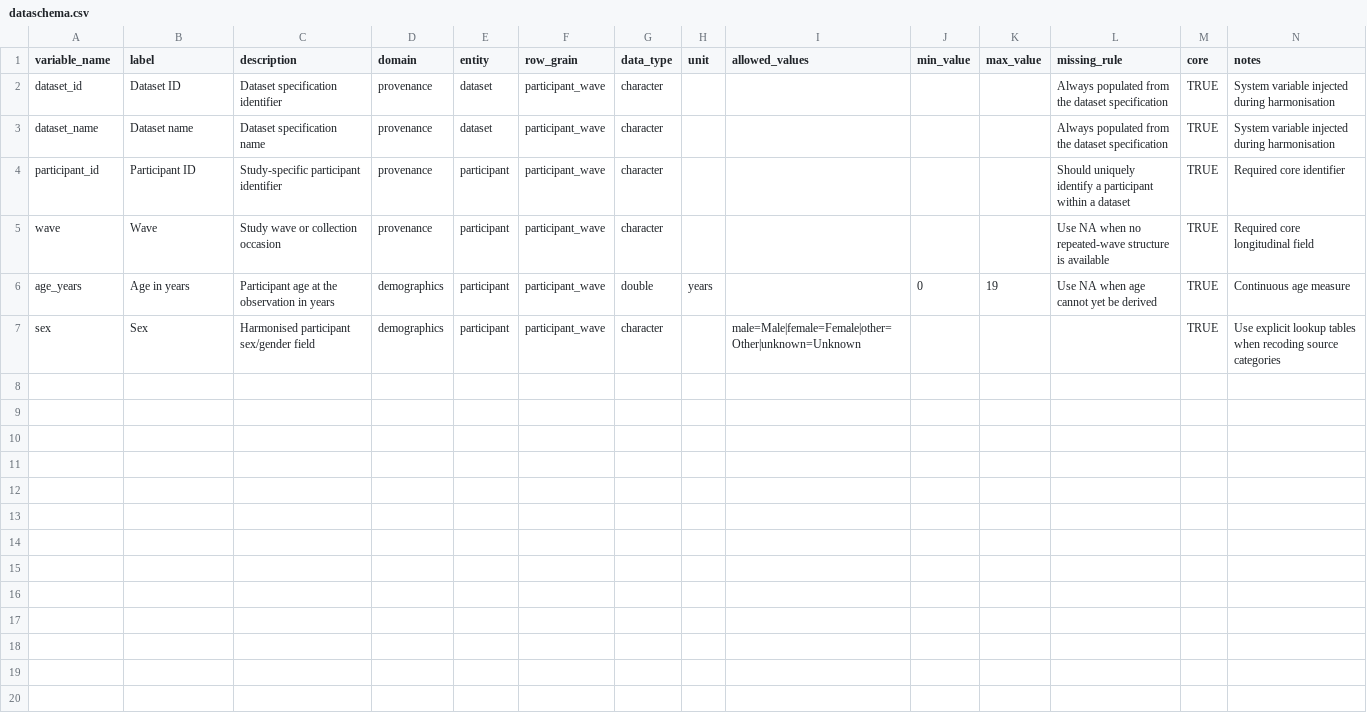
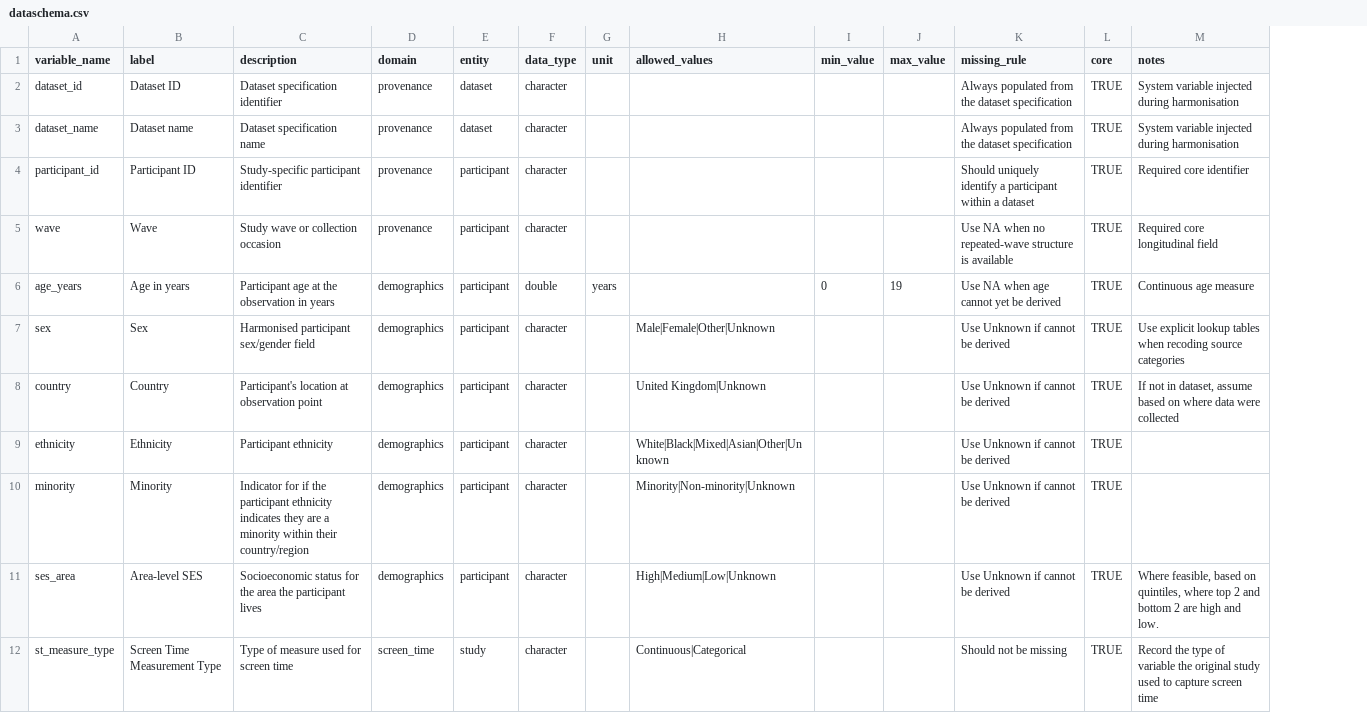
Before and after one commit to Motivation-and-Behaviour/bigger_picture, a CSV file: harmonisation/dataschema.csv, drawn as a sheet; only a part is shown; removed rows and columns are numbered as before the commit, all else as after; the diff covers the shown part only; the diff names each change by its address in the sheet, - before the commit and + after, or states it on an @@ line.

Commit message:
Harmonise BPIPD-21 (#11)
* WIP: start harmonisation

* Update dataschema

* Complete harmonisation for BPIPD-21

* Update BPIPD-21 yaml

* Fix status check

* Use correct status code for yaml

* Fix harmonisation error

```diff
--- a/harmonisation/dataschema.csv
+++ b/harmonisation/dataschema.csv
-column F (row_grain), rows 2-7: all participant_wave
-H7 (allowed_values): male=Male|female=Female|other=Other|unknown=Unknown
+H7 (allowed_values): Male|Female|Other|Unknown
-K7 (missing_rule): (empty)
+K7 (missing_rule): Use Unknown if cannot be derived
+row 8: country | Country | Participant's location at observation point | demographics | participant | character |  | United Kingdom|Unknown |  |  | Use Unknown if cannot be derived | TRUE | If not in dataset, assume based on where data were collected
+row 9: ethnicity | Ethnicity | Participant ethnicity | demographics | participant | character |  | White|Black|Mixed|Asian|Other|Unknown |  |  | Use Unknown if cannot be derived | TRUE
+row 10: minority | Minority | Indicator for if the participant ethnicity indicates they are a minority within their country/region | demographics | participant | character |  | Minority|Non-minority|Unknown |  |  | Use Unknown if cannot be derived | TRUE
+row 11: ses_area | Area-level SES | Socioeconomic status for the area the participant lives | demographics | participant | character |  | High|Medium|Low|Unknown |  |  | Use Unknown if cannot be derived | TRUE | Where feasible, based on quintiles, where top 2 and bottom 2 are high and low.
+row 12: st_measure_type | Screen Time Measurement Type | Type of measure used for screen time | screen_time | study | character |  | Continuous|Categorical |  |  | Should not be missing | TRUE | Record the type of variable the original study used to capture screen time
```
Also changed, not shown: 10 added rows elsewhere in this file, harmonisation/templates/dataset/variables.csv, 9 other files.
